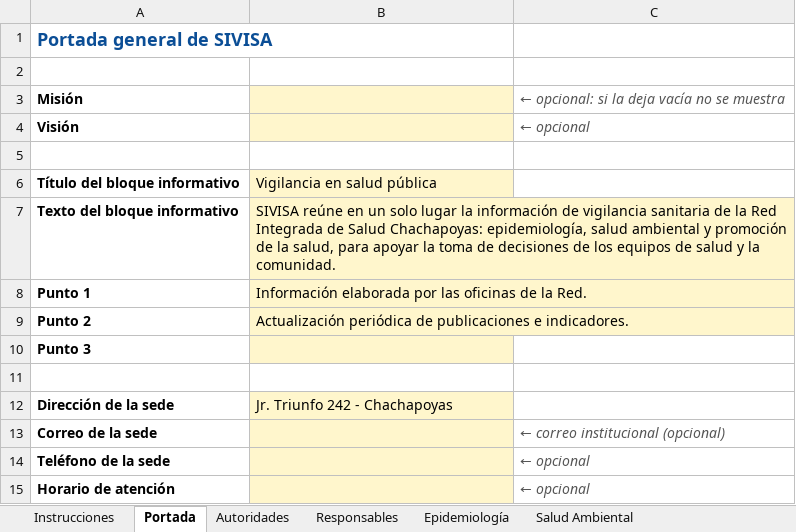
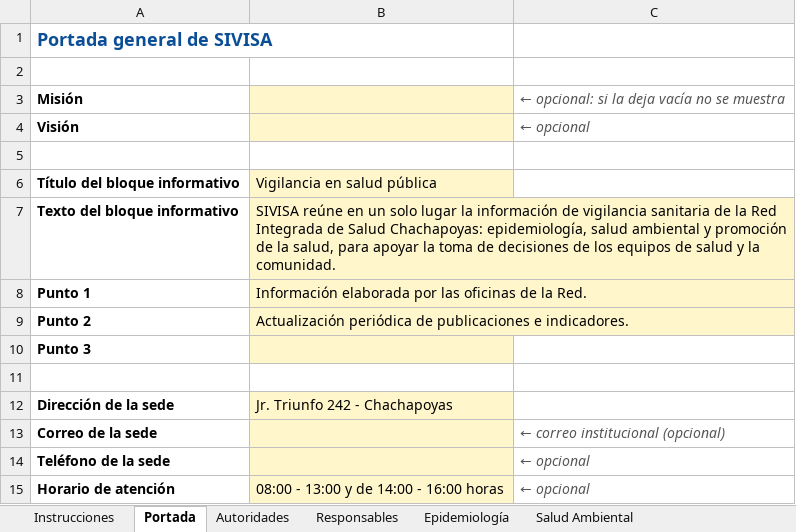
Before and after one commit to epiredchachapoyas/sivisa-red, an Excel workbook: data/SIVISA_INSTITUCIONAL.xlsx, sheet Portada, drawn as a sheet; values as stored, in another font and other column widths than the file's, no borders; the diff names each change by its address in the sheet, - before the commit and + after, or states it on an @@ line.

```diff
--- a/data/SIVISA_INSTITUCIONAL.xlsx (sheet Portada)
+++ b/data/SIVISA_INSTITUCIONAL.xlsx (sheet Portada)
-B15: (empty)
+B15: 08:00 - 13:00 y de 14:00 - 16:00 horas
```
Also changed, not shown: 2 other files.
